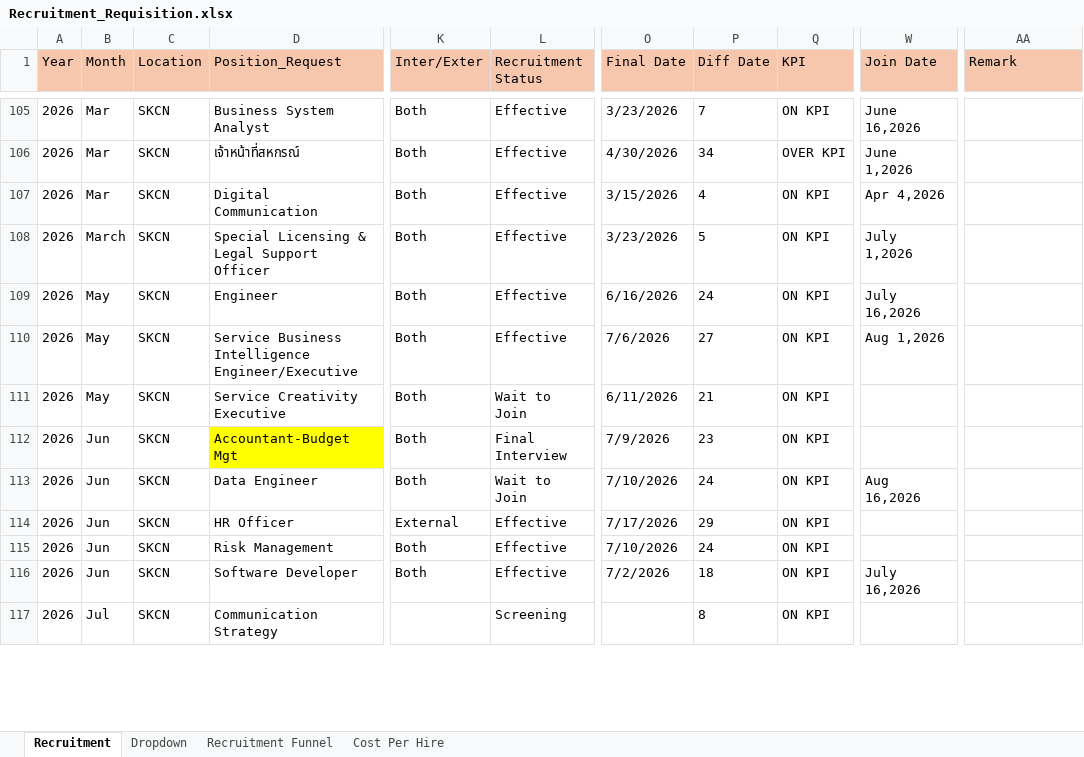
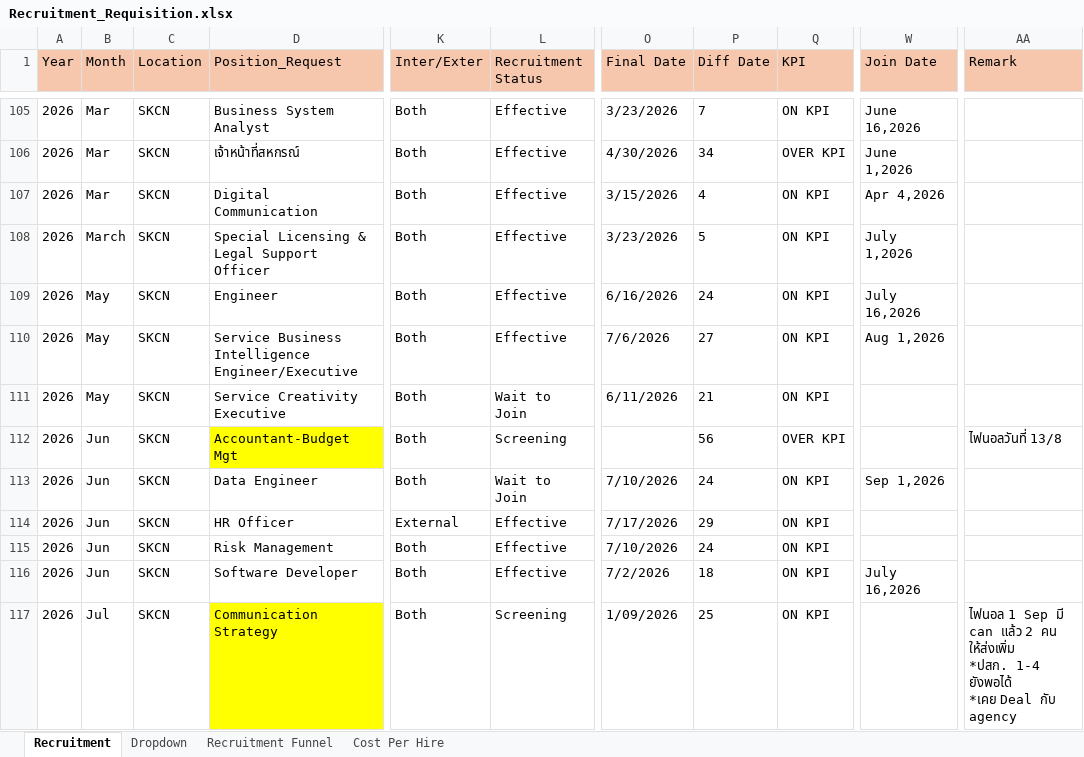
Before and after one commit to lapatj12/Recruitment_Dashboard, an Excel workbook: data/Recruitment_Requisition.xlsx, sheet Recruitment, drawn as a sheet; only a part is shown, gaps mark what is left out; values as stored, in another font and other column widths than the file's, no borders; conditional formats and table styles not drawn; ↵ is a line break in a cell; the diff covers the shown part only; the diff names each change by its address in the sheet, - before the commit and + after, or states it on an @@ line.

```diff
--- a/data/Recruitment_Requisition.xlsx (sheet Recruitment)
+++ b/data/Recruitment_Requisition.xlsx (sheet Recruitment)
-L112 (Recruitment Status): Final Interview
+L112 (Recruitment Status): Screening
-O112 (Final Date): 7/9/2026
+O112 (Final Date): (empty)
-P112 (Diff Date): 23
+P112 (Diff Date): 56
-Q112 (KPI): ON KPI
+Q112 (KPI): OVER KPI
-AA112 (Remark): (empty)
+AA112 (Remark): ไฟนอลวันที่ 13/8
-W113 (Join Date): Aug 16,2026
+W113 (Join Date): Sep 1,2026
-D117 fill: none
+D117 fill: #FFFF00
-K117 (Inter/Exter): (empty)
+K117 (Inter/Exter): Both
-O117 (Final Date): (empty)
+O117 (Final Date): 1/09/2026
-P117 (Diff Date): 8
+P117 (Diff Date): 25
-AA117 (Remark): (empty)
+AA117 (Remark): ไฟนอล 1 Sep มี can แล้ว 2 คน ให้ส่งเพิ่ม ↵ *ปสก. 1-4 ยังพอได้ ↵ *เคย Deal กับ agency
```
Also changed, not shown: 10 added rows, 1 removed row, 88 hidden or unhidden rows and 19 edited cells elsewhere in this sheet, sheet Dropdown, hidden cells.
